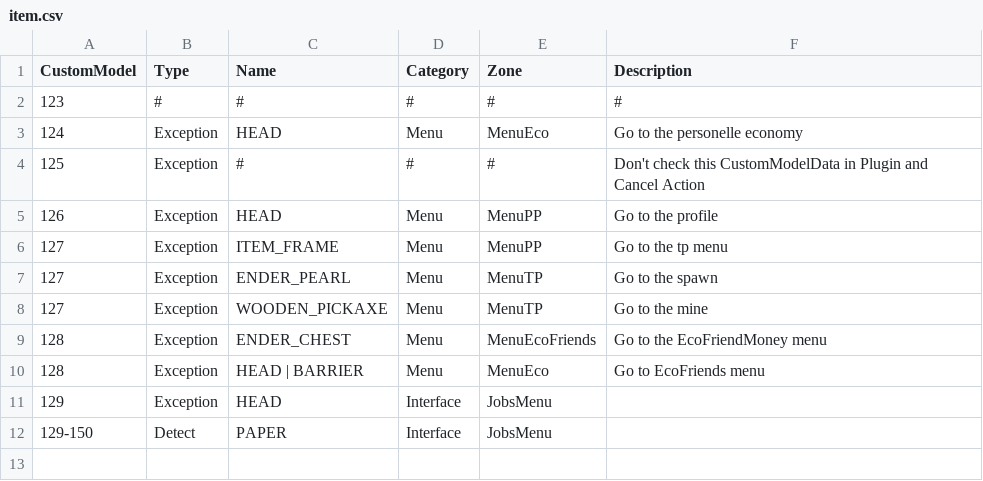
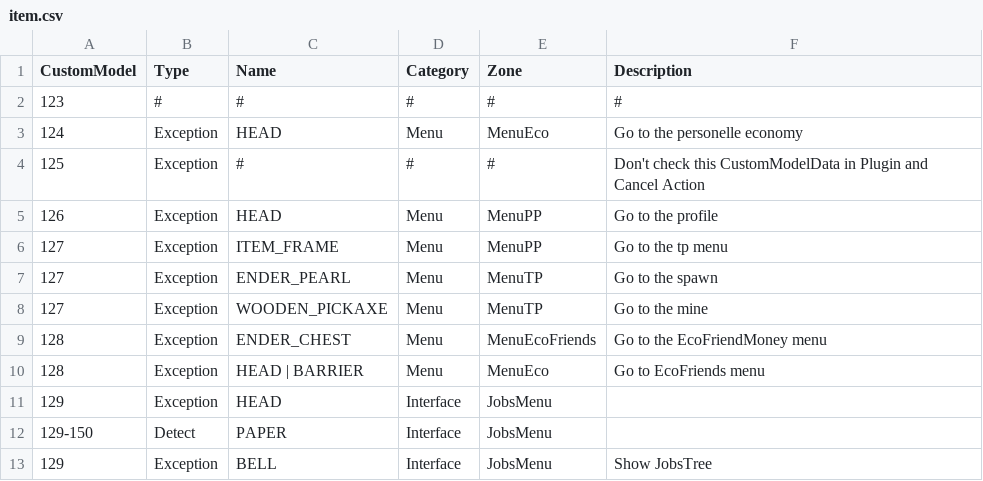
Before and after one commit to SISIG48/ServeurManageur, a CSV file: item.csv, drawn as a sheet; the diff names each change by its address in the sheet, - before the commit and + after, or states it on an @@ line.

Commit message:
SM-12 Pdf dans les menu

```diff
--- a/item.csv
+++ b/item.csv
+row 13: 129 | Exception | BELL | Interface | JobsMenu | Show JobsTree
```
Also changed, not shown: 4 other files.
